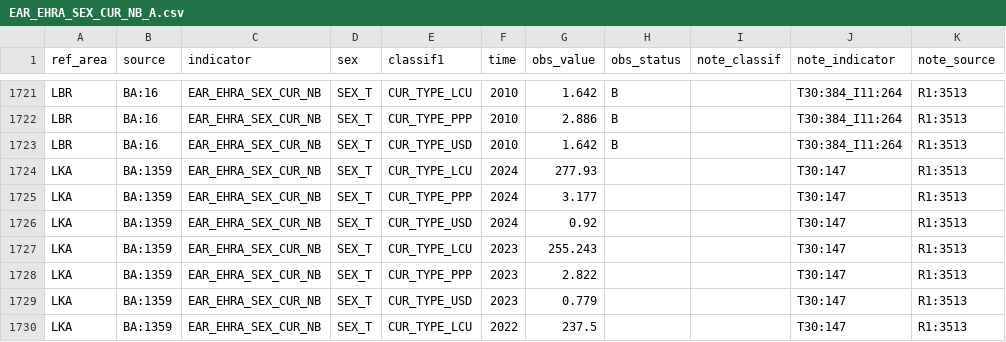
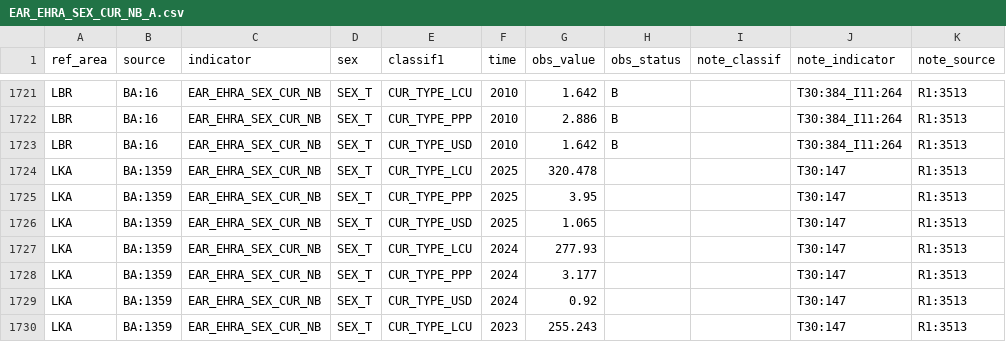
Before and after one commit to GYZ001/costmodel, a CSV file: data/raw/ilostat/EAR_EHRA_SEX_CUR_NB_A.csv, drawn as a sheet; only a part is shown, gaps mark what is left out; the shorter side is filled out with more unchanged rows; the diff names each change by its address in the sheet, - before the commit and + after, or states it on an @@ line.

```diff
--- a/data/raw/ilostat/EAR_EHRA_SEX_CUR_NB_A.csv
+++ b/data/raw/ilostat/EAR_EHRA_SEX_CUR_NB_A.csv
+row 1724: LKA | BA:1359 | EAR_EHRA_SEX_CUR_NB | SEX_T | CUR_TYPE_LCU | 2025 | 320.478 |  |  | T30:147 | R1:3513
+row 1725: LKA | BA:1359 | EAR_EHRA_SEX_CUR_NB | SEX_T | CUR_TYPE_PPP | 2025 | 3.95 |  |  | T30:147 | R1:3513
+row 1726: LKA | BA:1359 | EAR_EHRA_SEX_CUR_NB | SEX_T | CUR_TYPE_USD | 2025 | 1.065 |  |  | T30:147 | R1:3513
```
Also changed, not shown: data/raw/ilostat/EAR_EHRM_SEX_CUR_NB_A.csv, data/raw/ilostat/EAR_EMTA_SEX_CUR_NB_A.csv, 5 other files.
